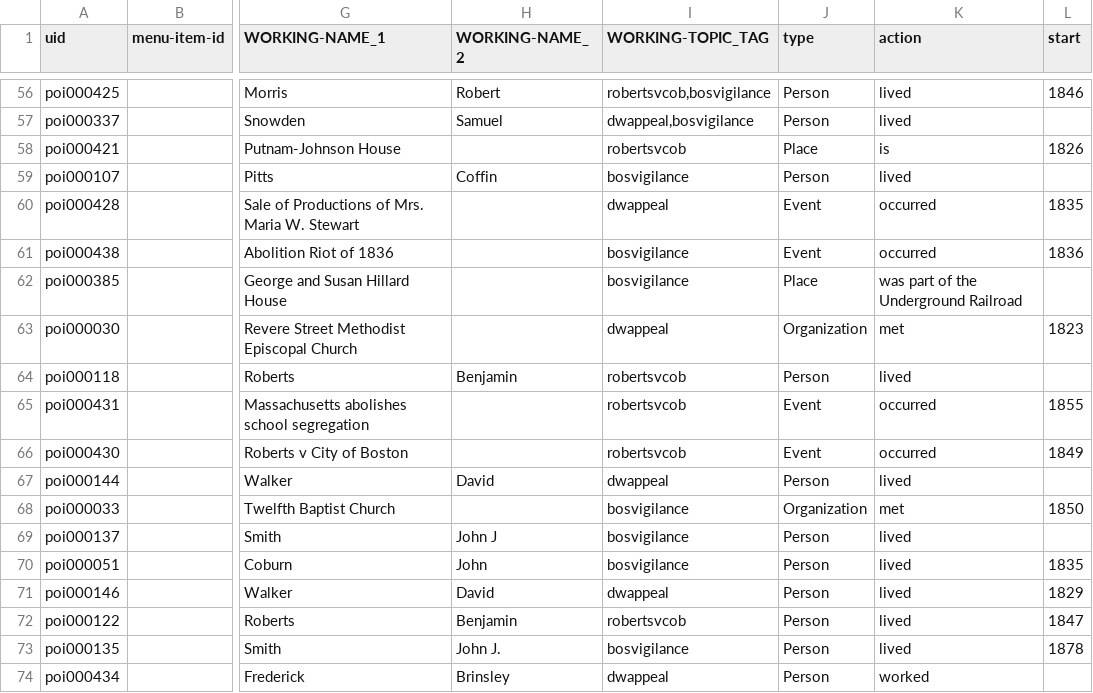
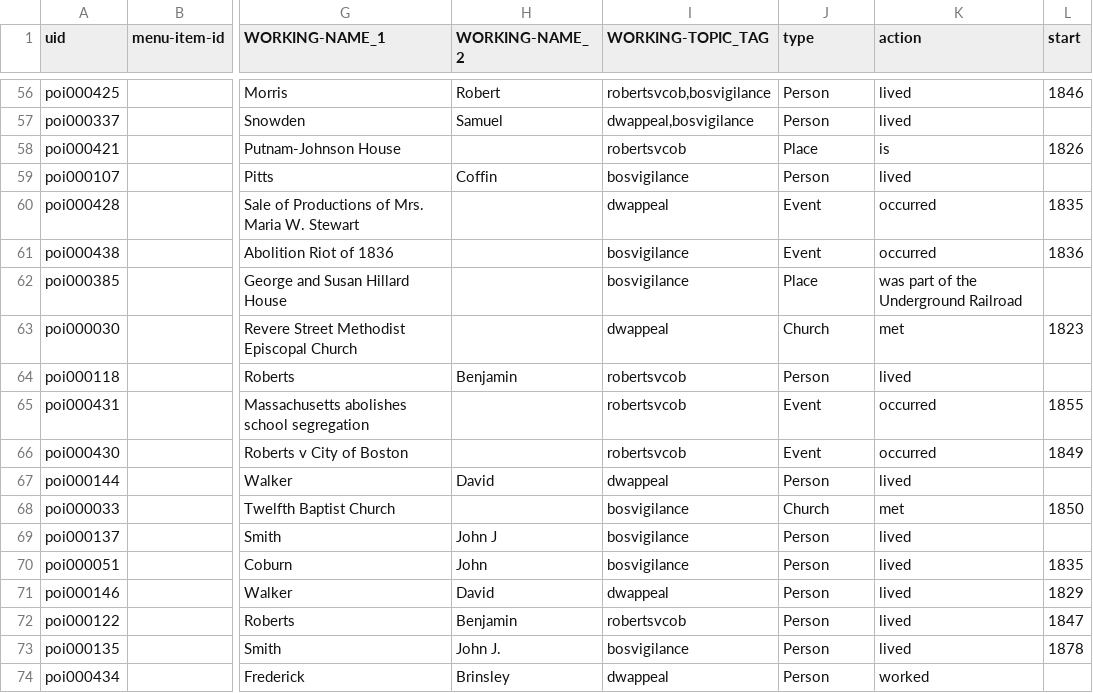
Before and after one commit to HarvardMapCollection/historic-black-boston-data, a CSV file: hmc-created/app/pois.csv, drawn as a sheet; only a part is shown, gaps mark what is left out; the diff covers the shown part only; the diff names each change by its address in the sheet, - before the commit and + after, or states it on an @@ line.

```diff
--- a/hmc-created/app/pois.csv
+++ b/hmc-created/app/pois.csv
-J63 (type): Organization
+J63 (type): Church
-J68 (type): Organization
+J68 (type): Church
```
Also changed, not shown: 19 edited cells elsewhere in this file, 1 other file.
